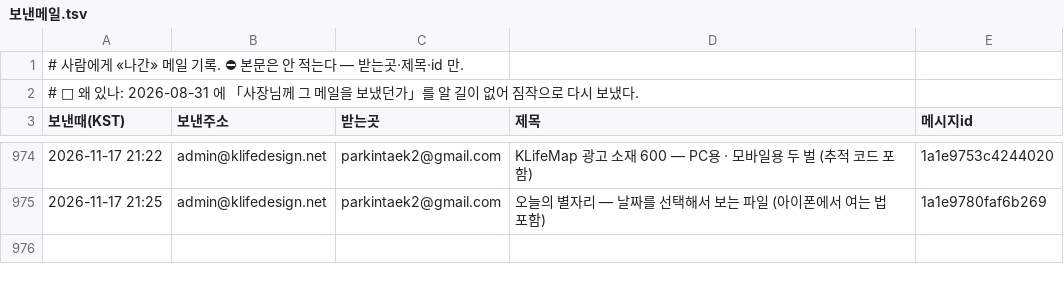
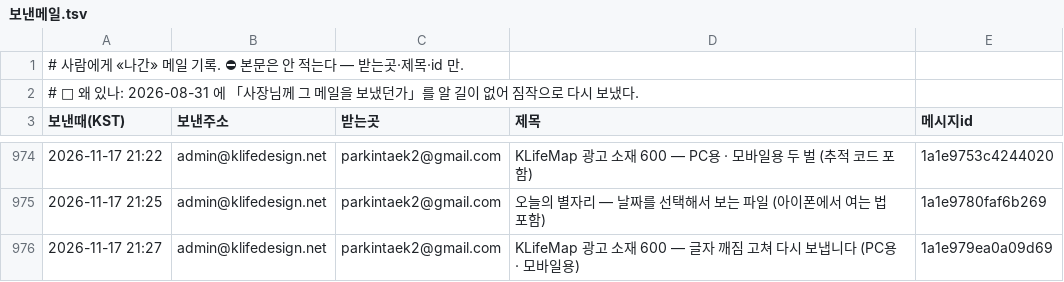
Before and after one commit to parkintaek2-gif/seoulmarkets, a TSV file: docs/보낸메일.tsv, drawn as a sheet; only a part is shown, gaps mark what is left out; the diff names each change by its address in the sheet, - before the commit and + after, or states it on an @@ line.

Commit message:
보낸메일 기록 — 2026-11-17 21:27 KLifeMap 광고 소재 600 — 글자 깨짐 고쳐 다시 보냅니다 (PC용 · 모바일용)

```diff
--- a/docs/보낸메일.tsv
+++ b/docs/보낸메일.tsv
+row 976: 2026-11-17 21:27 | admin@klifedesign.net | parkintaek2@gmail.com | KLifeMap 광고 소재 600 — 글자 깨짐 고쳐 다시 보냅니다 (PC용 · 모바일용) | 1a1e979ea0a09d69
```
